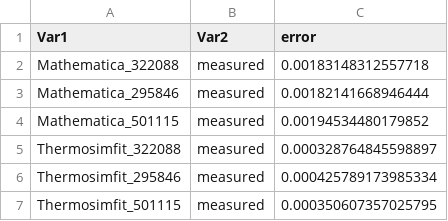
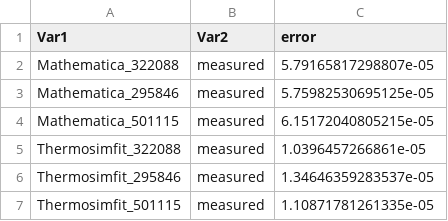
Before and after one commit to ComPlat/Thermosimfit, a CSV file: CrossValidation/gda_comparison.csv, drawn as a sheet.

```diff
--- a/CrossValidation/gda_comparison.csv
+++ b/CrossValidation/gda_comparison.csv
@@ -1,7 +1,7 @@
 "Var1","Var2","error"
-"Mathematica_322088","measured",0.00183148312557718
-"Mathematica_295846","measured",0.00182141668946444
-"Mathematica_501115","measured",0.00194534480179852
-"Thermosimfit_322088","measured",0.000328764845598897
-"Thermosimfit_295846","measured",0.000425789173985334
-"Thermosimfit_501115","measured",0.000350607357025795
+"Mathematica_322088","measured",5.79165817298807e-05
+"Mathematica_295846","measured",5.75982530695125e-05
+"Mathematica_501115","measured",6.15172040805215e-05
+"Thermosimfit_322088","measured",1.0396457266861e-05
+"Thermosimfit_295846","measured",1.34646359283537e-05
+"Thermosimfit_501115","measured",1.10871781261335e-05
```
Also changed, not shown: CrossValidation/dba_comparison.csv, CrossValidation/ida_comparison.csv, 39 other files.
